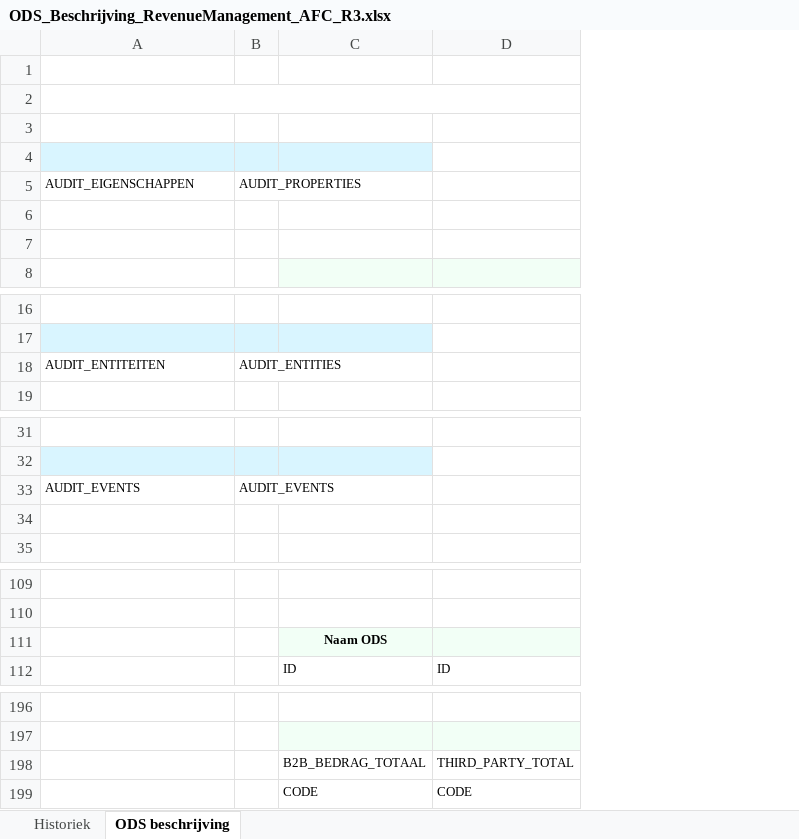
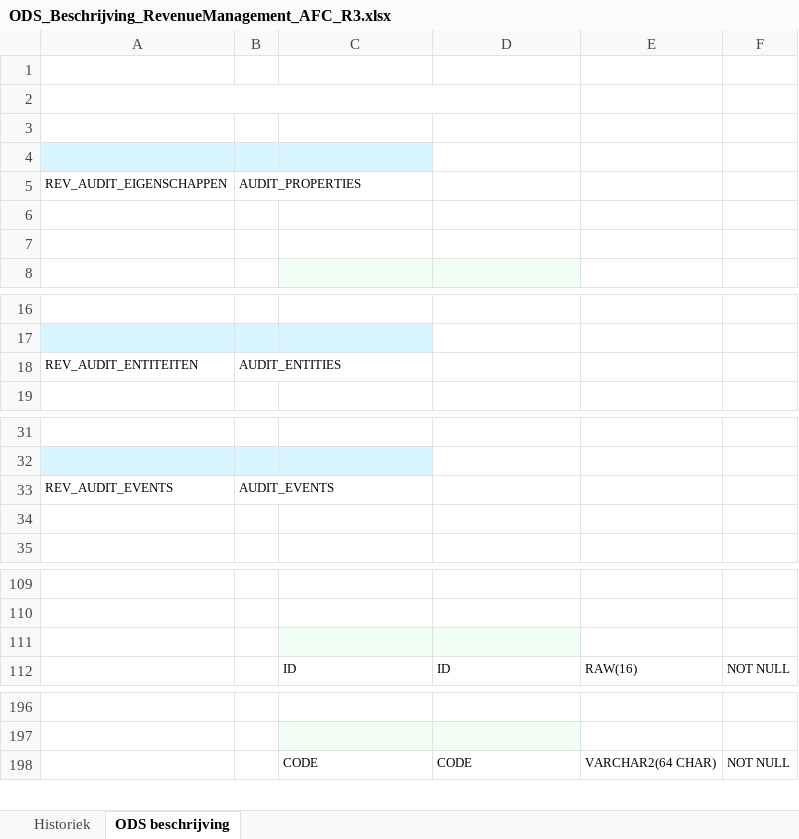
Before and after one commit to MichaelTiernan/CMDB, an Excel workbook: ToDelete/ODS_Beschrijving_RevenueManagement_AFC_R3.xlsx, sheet ODS beschrijving, drawn as a sheet; only a part is shown, gaps mark what is left out; values as stored, in another font and other column widths than the file's, no borders; charts and pictures not drawn; removed rows and columns are numbered as before the commit, all else as after; the diff covers the shown part only; the diff names each change by its address in the sheet, - before the commit and + after, or states it on an @@ line.

```diff
--- a/ToDelete/ODS_Beschrijving_RevenueManagement_AFC_R3.xlsx (sheet ODS beschrijving)
+++ b/ToDelete/ODS_Beschrijving_RevenueManagement_AFC_R3.xlsx (sheet ODS beschrijving)
+column E, row 112: RAW(16); row 198: VARCHAR2(64 CHAR)
+column F, row 112: NOT NULL; row 198: NOT NULL
-A5: AUDIT_EIGENSCHAPPEN
+A5: REV_AUDIT_EIGENSCHAPPEN
-A18: AUDIT_ENTITEITEN
+A18: REV_AUDIT_ENTITEITEN
-A33: AUDIT_EVENTS
+A33: REV_AUDIT_EVENTS
-C111: Naam ODS
+C111: (empty)
-row 198:  |  | B2B_BEDRAG_TOTAAL | THIRD_PARTY_TOTAL
```
Also changed, not shown: 1 edited cell elsewhere in this sheet, charts or pictures, ToDelete/ODS_Beschrijving_AccountManagement_AFC_R3.xlsx, ToDelete/ODS_Beschrijving_PartyMasterDataManagement_AFC_R3.xlsx, 12 other files.
